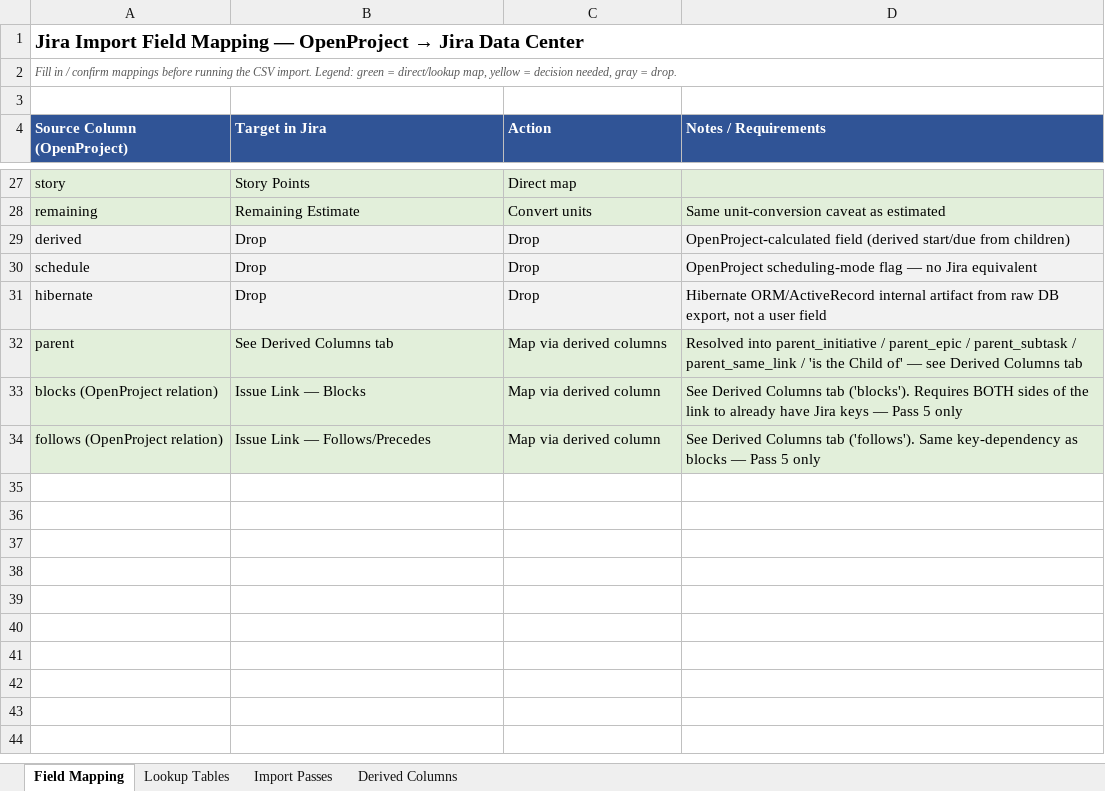
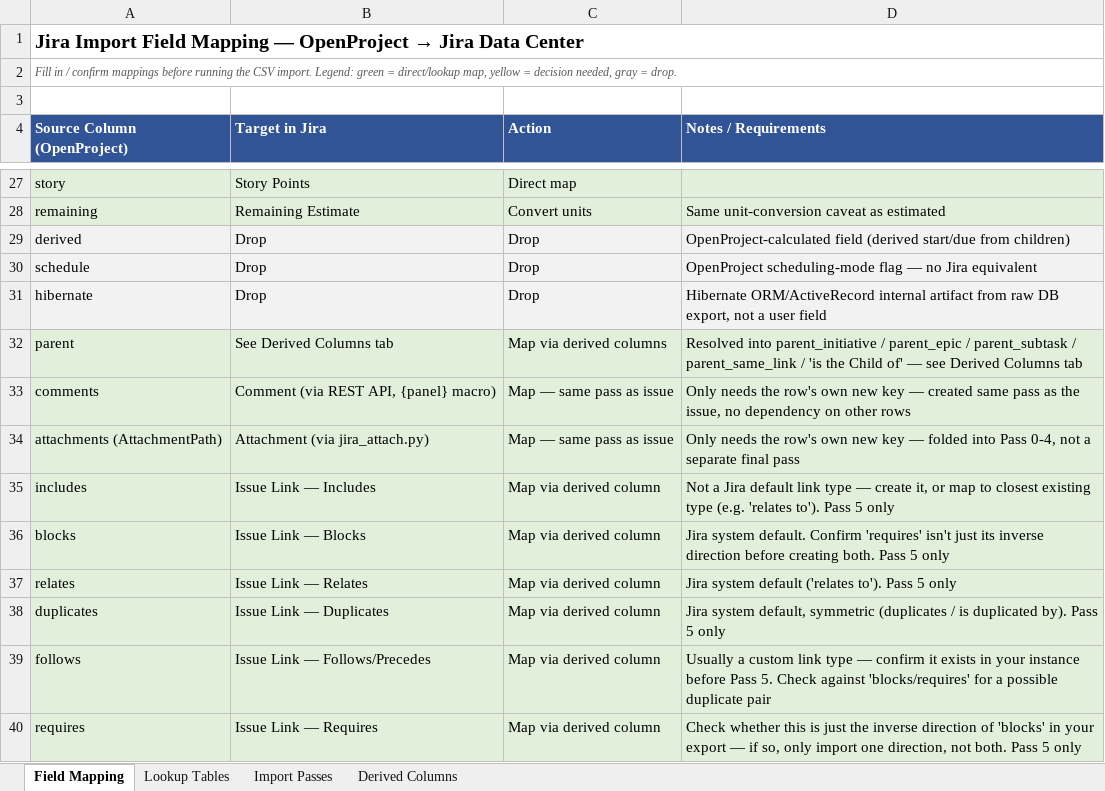
Before and after one commit to seannaesmb/work_items, an Excel workbook: CSV_jira_configuration_file/jira-import-field-mapping.xlsx, sheet Field Mapping, drawn as a sheet; only a part is shown, gaps mark what is left out; values as stored, in another font and other column widths than the file's, no borders; addresses are those after the commit; the diff names each change by its address in the sheet, - before the commit and + after, or states it on an @@ line.

Commit message:
Updated mapping spreadsheet

```diff
--- a/CSV_jira_configuration_file/jira-import-field-mapping.xlsx (sheet Field Mapping)
+++ b/CSV_jira_configuration_file/jira-import-field-mapping.xlsx (sheet Field Mapping)
+row 33: comments | Comment (via REST API, {panel} macro) | Map — same pass as issue | Only needs the row's own new key — created same pass as the issue, no dependency on other rows
+row 34: attachments (AttachmentPath) | Attachment (via jira_attach.py) | Map — same pass as issue | Only needs the row's own new key — folded into Pass 0-4, not a separate final pass
+row 35: includes | Issue Link — Includes | Map via derived column | Not a Jira default link type — create it, or map to closest existing type (e.g. 'relates to'). Pass 5 only
-A36 (Source Column (OpenProject)): blocks (OpenProject relation)
+A36 (Source Column (OpenProject)): blocks
-D36 (Notes / Requirements): See Derived Columns tab ('blocks'). Requires BOTH sides of the link to already have Jira keys — Pass 5…
+D36 (Notes / Requirements): Jira system default. Confirm 'requires' isn't just its inverse direction before creating both. Pass 5…
+row 37: relates | Issue Link — Relates | Map via derived column | Jira system default ('relates to'). Pass 5 only
+row 38: duplicates | Issue Link — Duplicates | Map via derived column | Jira system default, symmetric (duplicates / is duplicated by). Pass 5 only
-A39 (Source Column (OpenProject)): follows (OpenProject relation)
+A39 (Source Column (OpenProject)): follows
-D39 (Notes / Requirements): See Derived Columns tab ('follows'). Same key-dependency as blocks — Pass 5 only
+D39 (Notes / Requirements): Usually a custom link type — confirm it exists in your instance before Pass 5. Check against 'blocks/requires' for a possible duplicate pair
+row 40: requires | Issue Link — Requires | Map via derived column | Check whether this is just the inverse direction of 'blocks' in your export — if so, only import one direction, not both. Pass 5 only
```
Also changed, not shown: sheet Derived Columns, sheet Import Passes, sheet Lookup Tables.
